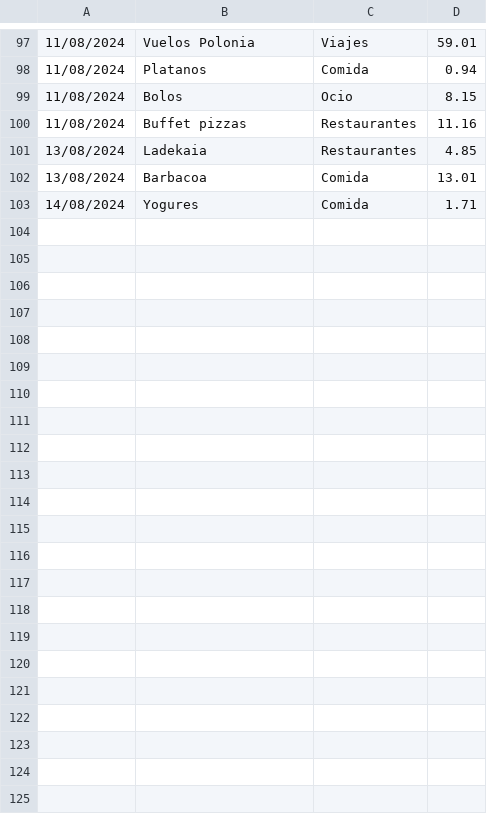
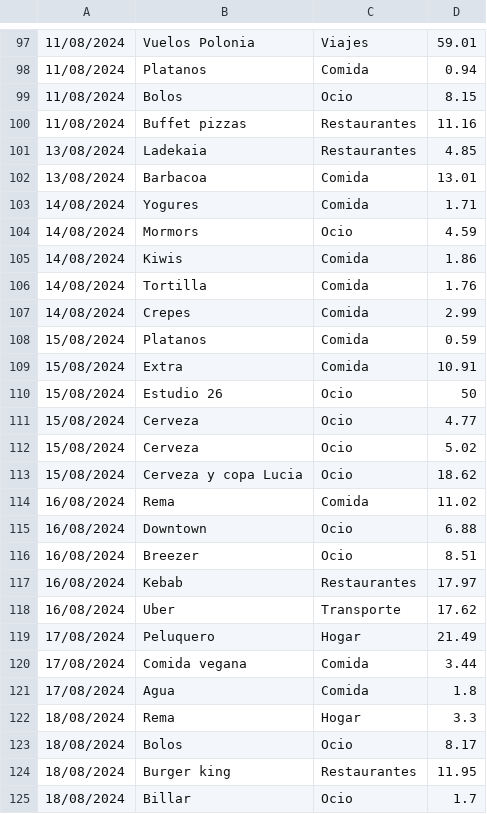
Before and after one commit to IAmTheMister/gastosKivy, a CSV file: admin/gastos_admin.csv, drawn as a sheet; only a part is shown, gaps mark what is left out.

Commit message:
gastos 18/08/2024

```diff
--- a/admin/gastos_admin.csv
+++ b/admin/gastos_admin.csv
@@ -103 +103,23 @@
 14/08/2024,Yogures,Comida,1.71
+14/08/2024,Mormors,Ocio,4.59
+14/08/2024,Kiwis,Comida,1.86
+14/08/2024,Tortilla,Comida,1.76
+14/08/2024,Crepes,Comida,2.99
+15/08/2024,Platanos,Comida,0.59
+15/08/2024,Extra,Comida,10.91
+15/08/2024,Estudio 26,Ocio,50
+15/08/2024,Cerveza,Ocio,4.77
+15/08/2024,Cerveza,Ocio,5.02
+15/08/2024,Cerveza y copa Lucia,Ocio,18.62
+16/08/2024,Rema,Comida,11.02
+16/08/2024,Downtown,Ocio,6.88
+16/08/2024,Breezer,Ocio,8.51
+16/08/2024,Kebab,Restaurantes,17.97
+16/08/2024,Uber,Transporte,17.62
+17/08/2024,Peluquero,Hogar,21.49
+17/08/2024,Comida vegana,Comida,3.44
+17/08/2024,Agua,Comida,1.8
+18/08/2024,Rema,Hogar,3.3
+18/08/2024,Bolos,Ocio,8.17
+18/08/2024,Burger king,Restaurantes,11.95
+18/08/2024,Billar,Ocio,1.7
```
Also changed, not shown: 1 other file.
